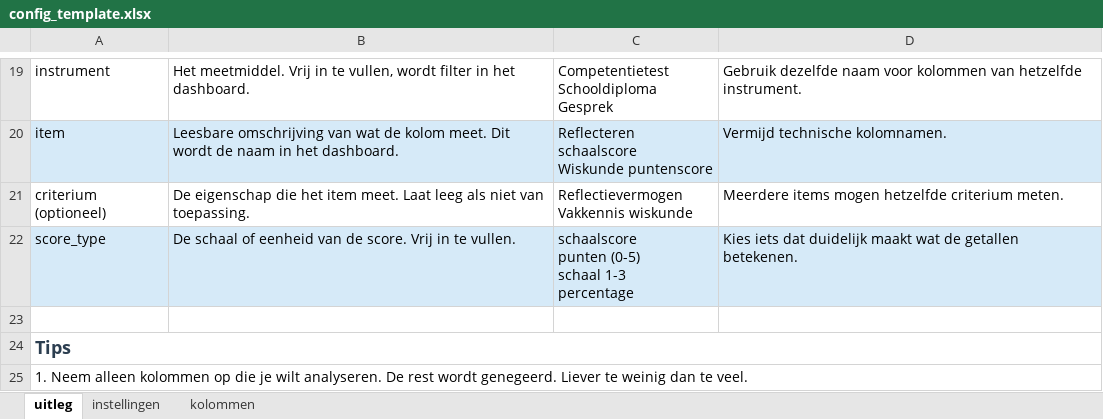
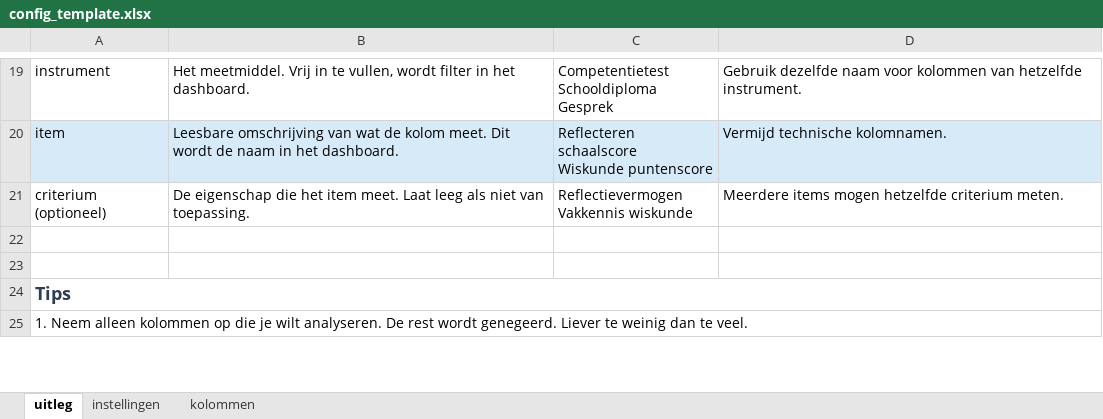
Before and after one commit to cedanl/selectie-evaluatietool, an Excel workbook: config_template.xlsx, sheet uitleg, drawn as a sheet; only a part is shown, gaps mark what is left out; values as stored, in another font and other column widths than the file's, no borders; ↵ is a line break in a cell; the diff names each change by its address in the sheet, - before the commit and + after, or states it on an @@ line.

Commit message:
refactor: score_type verwijderd uit alle configuratiebestanden
Config kolommen-tabblad heeft nu 4 kolommen in plaats van 5:
kolom_naam, instrument, item, criterium (optioneel).

Alle config-bestanden opnieuw gegenereerd:
- config_FAR_Leiden_2025.xlsx
- config_FAR_Leiden_2026.xlsx
- config_Psychologie_2021_2022.xlsx
- config_Psychologie_2022_2023.xlsx
- config_Psychologie_2026_2027.xlsx
- config_template.xlsx
- config_BioMed_AUMC_2026.xlsx (fictief)

Scripts aangepast: update_configs.py, maak_template.py,
maak_fictief_programma.py.

```diff
--- a/config_template.xlsx (sheet uitleg)
+++ b/config_template.xlsx (sheet uitleg)
-row 22: score_type | De schaal of eenheid van de score. Vrij in te vullen. | schaalscore ↵ punten (0-5) ↵ schaal 1-3 ↵ percentage | Kies iets dat duidelijk maakt wat de getallen betekenen.
+row 22: (empty)
-A22:D22 fill: #D6EAF8
+A22:D22 fill: none
```
Also changed, not shown: sheet kolommen, config_FAR_Leiden_2025.xlsx, config_FAR_Leiden_2026.xlsx, 6 other files.
